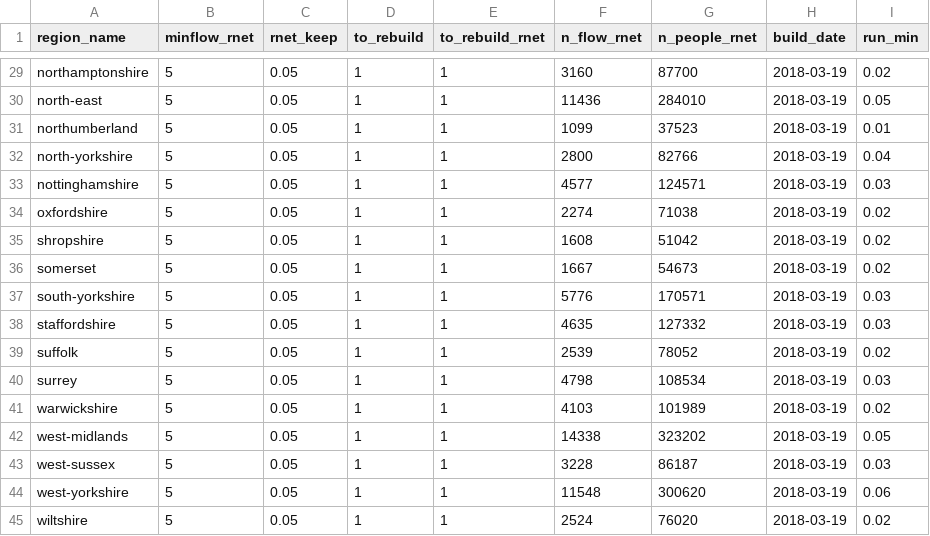
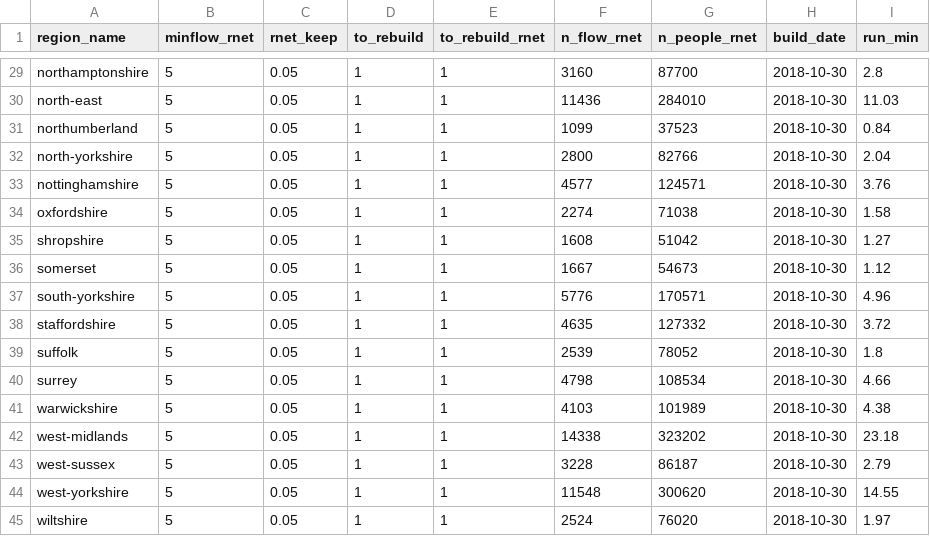
Before and after one commit to npct/pct-scripts, a CSV file: school/lsoa/build_params_pct_region.csv, drawn as a sheet; only a part is shown, gaps mark what is left out; the diff covers the shown part only; the diff names each change by its address in the sheet, - before the commit and + after, or states it on an @@ line.

```diff
--- a/school/lsoa/build_params_pct_region.csv
+++ b/school/lsoa/build_params_pct_region.csv
-H29:H45 (build_date): 2018-03-19
+H29:H45 (build_date): 2018-10-30
-I29 (run_min): 0.02
+I29 (run_min): 2.8
-I30 (run_min): 0.05
+I30 (run_min): 11.03
-I31 (run_min): 0.01
+I31 (run_min): 0.84
-I32 (run_min): 0.04
+I32 (run_min): 2.04
-I33 (run_min): 0.03
+I33 (run_min): 3.76
-I34 (run_min): 0.02
+I34 (run_min): 1.58
-I35 (run_min): 0.02
+I35 (run_min): 1.27
-I36 (run_min): 0.02
+I36 (run_min): 1.12
-I37 (run_min): 0.03
+I37 (run_min): 4.96
-I38 (run_min): 0.03
+I38 (run_min): 3.72
-I39 (run_min): 0.02
+I39 (run_min): 1.8
-I40 (run_min): 0.03
+I40 (run_min): 4.66
-I41 (run_min): 0.02
+I41 (run_min): 4.38
-I42 (run_min): 0.05
+I42 (run_min): 23.18
-I43 (run_min): 0.03
+I43 (run_min): 2.79
-I44 (run_min): 0.06
+I44 (run_min): 14.55
-I45 (run_min): 0.02
+I45 (run_min): 1.97
```
Also changed, not shown: 54 edited cells elsewhere in this file, 1 other file.
